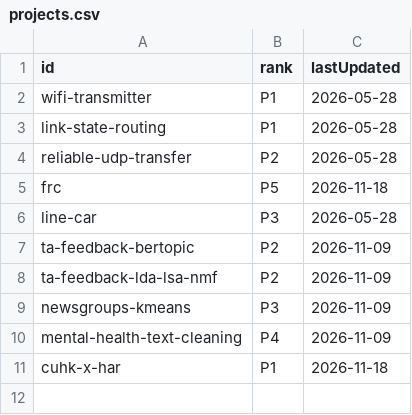
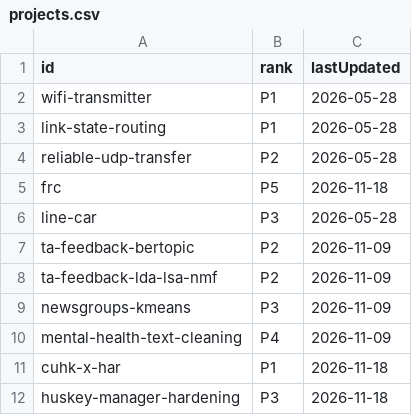
Before and after one commit to aaronsuu/aaronsuu.github.io, a CSV file: src/data/projects.csv, drawn as a sheet; the diff names each change by its address in the sheet, - before the commit and + after, or states it on an @@ line.

```diff
--- a/src/data/projects.csv
+++ b/src/data/projects.csv
+row 12: huskey-manager-hardening | P3 | 2026-11-18
```
Also changed, not shown: 47 other files.
